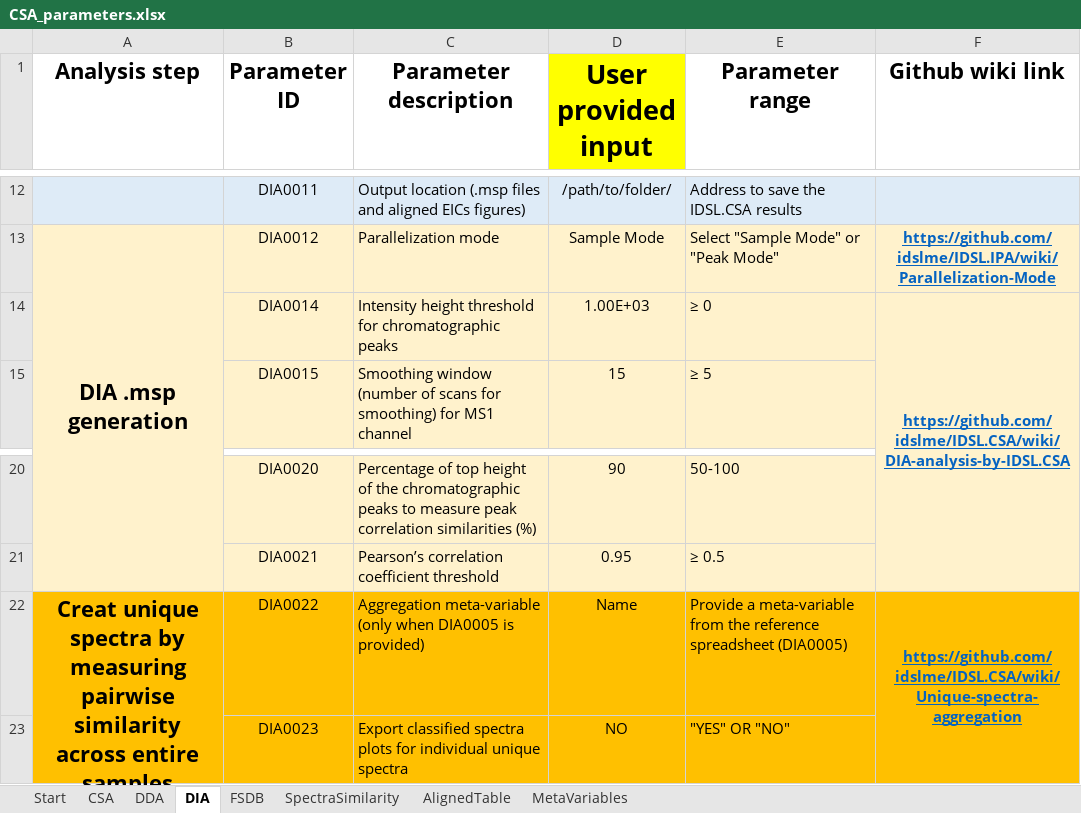
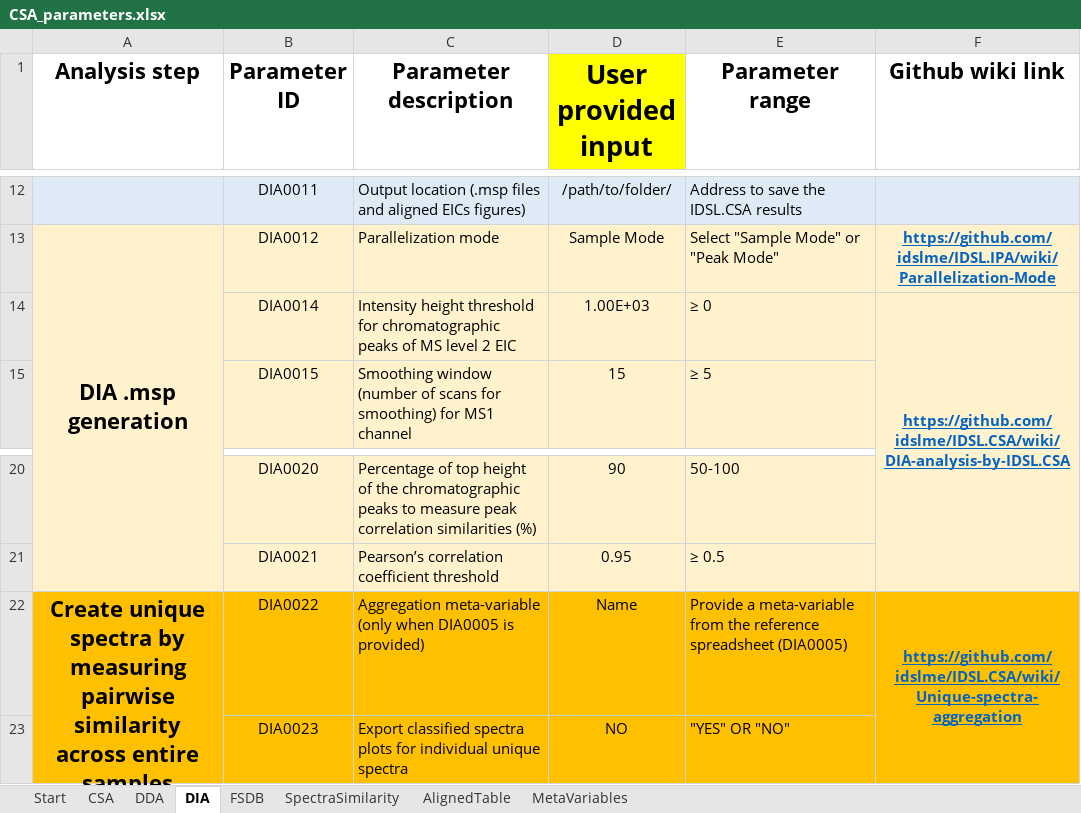
Before and after one commit to cran/IDSL.CSA, an Excel workbook: inst/extdata/CSA_parameters.xlsx, sheet DIA, drawn as a sheet; only a part is shown, gaps mark what is left out; values as stored, in another font and other column widths than the file's, no borders; the diff names each change by its address in the sheet, - before the commit and + after, or states it on an @@ line.

```diff
--- a/inst/extdata/CSA_parameters.xlsx (sheet DIA)
+++ b/inst/extdata/CSA_parameters.xlsx (sheet DIA)
-C14 (Parameter description): …chromatographic peaks
+C14 (Parameter description): …chromatographic peaks of MS level 2 EIC
-A22 (Analysis step): Creat unique spectra…
+A22 (Analysis step): Create unique spectra…
```
Also changed, not shown: sheet SpectraSimilarity, sheet CSA, sheet AlignedTable, sheet Start, sheet DDA, 23 other files.
